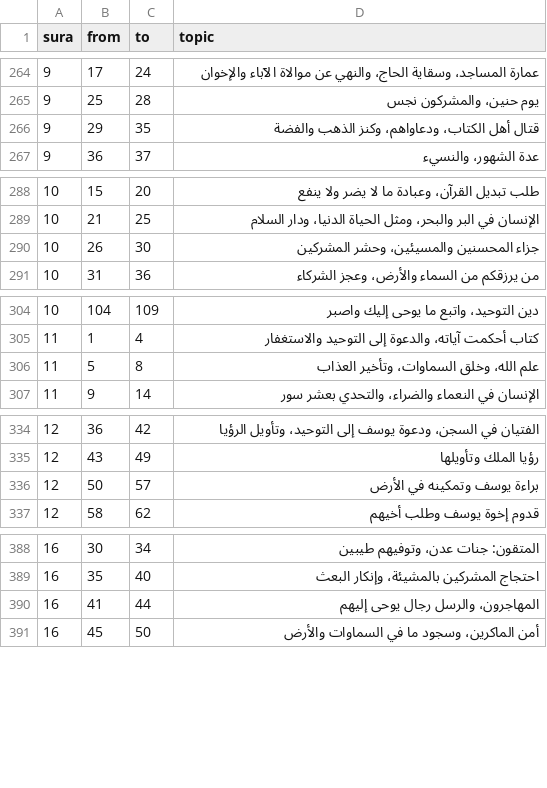
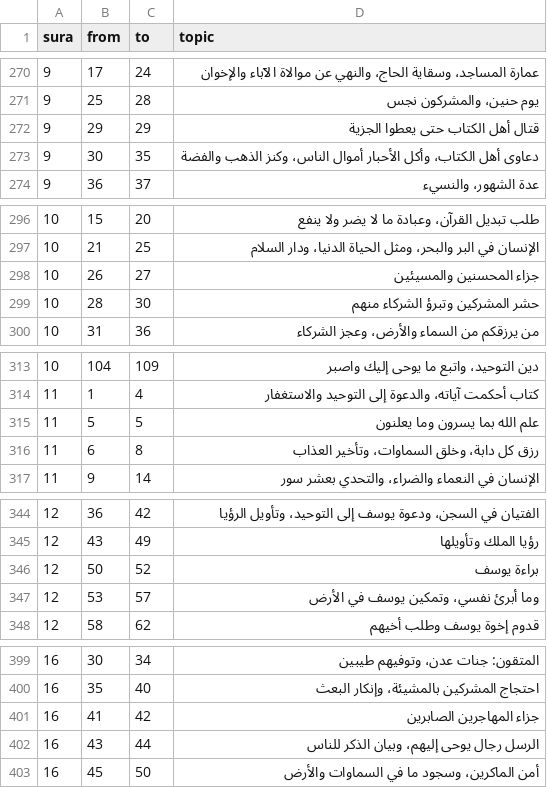
Before and after one commit to tarekeldeeb/quran-tajzee, a TSV file: data/phrases/phrases.tsv, drawn as a sheet; only a part is shown, gaps mark what is left out; the diff covers the shown part only.

```diff
--- a/data/phrases/phrases.tsv
+++ b/data/phrases/phrases.tsv
@@ -265,3 +271,4 @@ sura	from	to	topic
 9	25	28	يوم حنين، والمشركون نجس
-9	29	35	قتال أهل الكتاب، ودعاواهم، وكنز الذهب والفضة
+9	29	29	قتال أهل الكتاب حتى يعطوا الجزية
+9	30	35	دعاوى أهل الكتاب، وأكل الأحبار أموال الناس، وكنز الذهب والفضة
 9	36	37	عدة الشهور، والنسيء
@@ -289,3 +297,4 @@ sura	from	to	topic
 10	21	25	الإنسان في البر والبحر، ومثل الحياة الدنيا، ودار السلام
-10	26	30	جزاء المحسنين والمسيئين، وحشر المشركين
+10	26	27	جزاء المحسنين والمسيئين
+10	28	30	حشر المشركين وتبرؤ الشركاء منهم
 10	31	36	من يرزقكم من السماء والأرض، وعجز الشركاء
@@ -305,3 +314,4 @@ sura	from	to	topic
 11	1	4	كتاب أحكمت آياته، والدعوة إلى التوحيد والاستغفار
-11	5	8	علم الله، وخلق السماوات، وتأخير العذاب
+11	5	5	علم الله بما يسرون وما يعلنون
+11	6	8	رزق كل دابة، وخلق السماوات، وتأخير العذاب
 11	9	14	الإنسان في النعماء والضراء، والتحدي بعشر سور
@@ -335,3 +345,4 @@ sura	from	to	topic
 12	43	49	رؤيا الملك وتأويلها
-12	50	57	براءة يوسف وتمكينه في الأرض
+12	50	52	براءة يوسف
+12	53	57	وما أبرئ نفسي، وتمكين يوسف في الأرض
 12	58	62	قدوم إخوة يوسف وطلب أخيهم
@@ -389,3 +400,4 @@ sura	from	to	topic
 16	35	40	احتجاج المشركين بالمشيئة، وإنكار البعث
-16	41	44	المهاجرون، والرسل رجال يوحى إليهم
+16	41	42	جزاء المهاجرين الصابرين
+16	43	44	الرسل رجال يوحى إليهم، وبيان الذكر للناس
 16	45	50	أمن الماكرين، وسجود ما في السماوات والأرض
```
Also changed, not shown: 13 added rows and 23 edited cells elsewhere in this file, data/rub/hizb.tsv, data/rub/phrase-splits.tsv, 20 other files.
